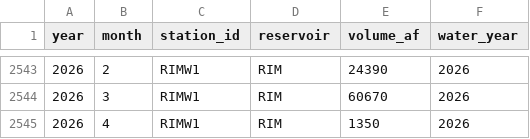
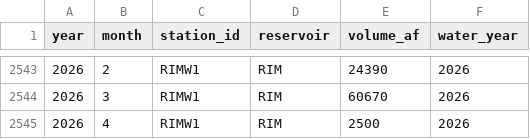
Before and after one commit to jeffmarti/yak-stor, a CSV file: data/nwrfc_runoff_monthly.csv, drawn as a sheet; only a part is shown, gaps mark what is left out; the diff covers the shown part only.

```diff
--- a/data/nwrfc_runoff_monthly.csv
+++ b/data/nwrfc_runoff_monthly.csv
@@ -2544,2 +2544,2 @@ year,month,station_id,reservoir,volume_af,water_year
 2026,3,RIMW1,RIM,60670,2026
-2026,4,RIMW1,RIM,1350,2026
+2026,4,RIMW1,RIM,2500,2026
```
Also changed, not shown: 5 edited cells elsewhere in this file, 1 other file.
